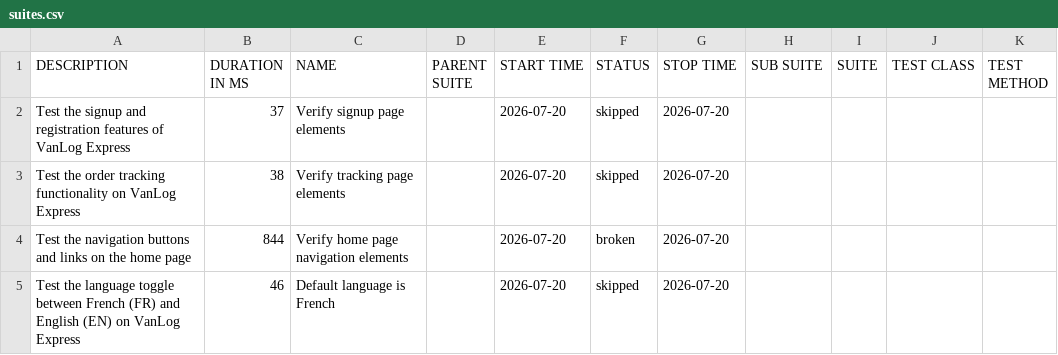
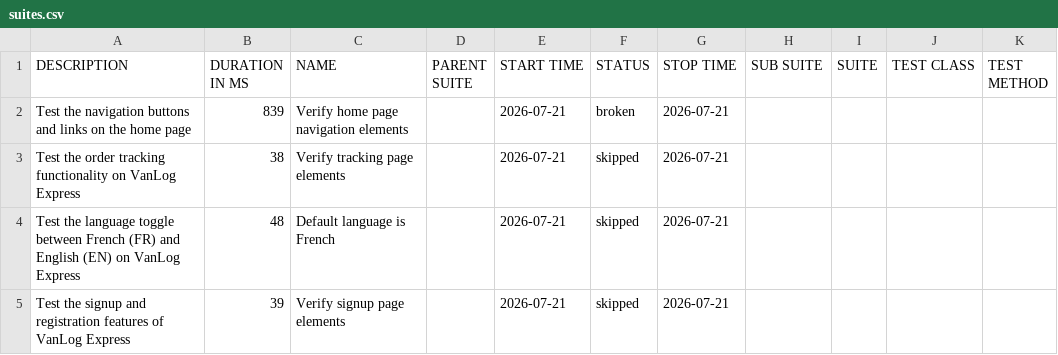
Before and after one commit to Raef211/Automation-vanlog-express, a CSV file: nightly/data/suites.csv, drawn as a sheet.

```diff
--- a/nightly/data/suites.csv
+++ b/nightly/data/suites.csv
@@ -1,5 +1,5 @@
 "DESCRIPTION","DURATION IN MS","NAME","PARENT SUITE","START TIME","STATUS","STOP TIME","SUB SUITE","SUITE","TEST CLASS","TEST METHOD"
-"Test the signup and registration features of VanLog Express","37","Verify signup page elements","","2026-07-20","skipped","2026-07-20","","","",""
-"Test the order tracking functionality on VanLog Express","38","Verify tracking page elements","","2026-07-20","skipped","2026-07-20","","","",""
-"Test the navigation buttons and links on the home page","844","Verify home page navigation elements","","2026-07-20","broken","2026-07-20","","","",""
-"Test the language toggle between French (FR) and English (EN) on VanLog Express","46","Default language is French","","2026-07-20","skipped","2026-07-20","","","",""
+"Test the navigation buttons and links on the home page","839","Verify home page navigation elements","","2026-07-21","broken","2026-07-21","","","",""
+"Test the order tracking functionality on VanLog Express","38","Verify tracking page elements","","2026-07-21","skipped","2026-07-21","","","",""
+"Test the language toggle between French (FR) and English (EN) on VanLog Express","48","Default language is French","","2026-07-21","skipped","2026-07-21","","","",""
+"Test the signup and registration features of VanLog Express","39","Verify signup page elements","","2026-07-21","skipped","2026-07-21","","","",""
```
Also changed, not shown: nightly/data/behaviors.csv, 20 other files.
